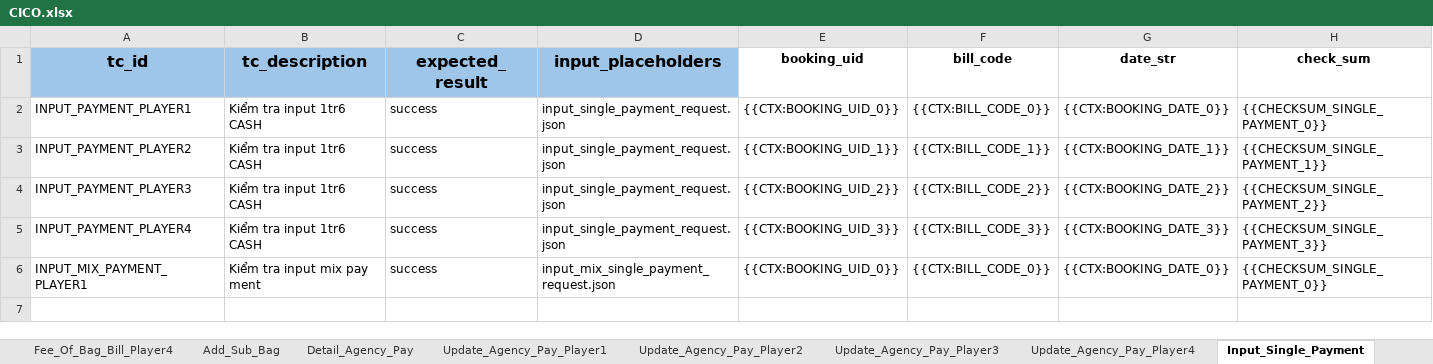
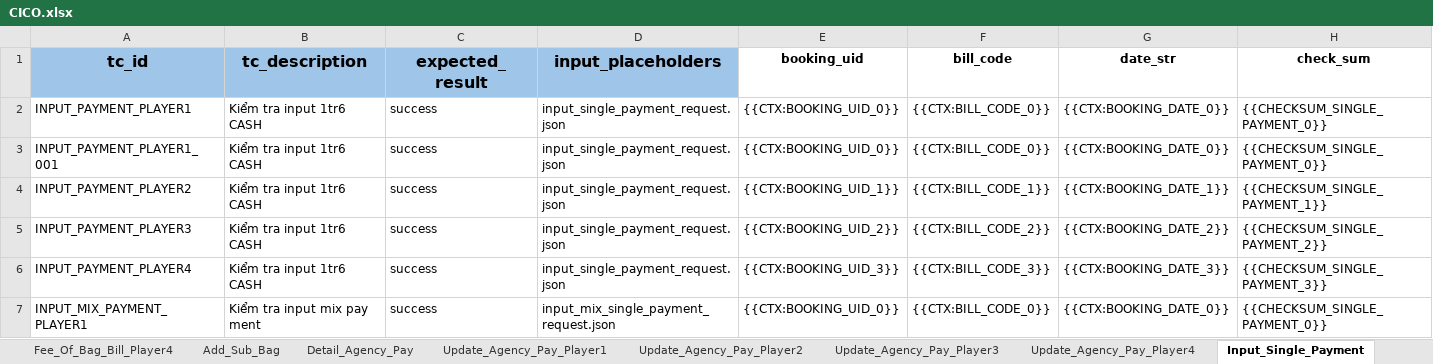
Before and after one commit to PhuongXinhGai/CARO_CMS_AUTO_API_STG, an Excel workbook: src/main/resources/input_excel_file/booking/CICO.xlsx, sheet Input_Single_Payment, drawn as a sheet; only a part is shown; values as stored, in another font and other column widths than the file's, no borders; rows hold the shown columns only; the diff names each change by its address in the sheet, - before the commit and + after, or states it on an @@ line.

```diff
--- a/src/main/resources/input_excel_file/booking/CICO.xlsx (sheet Input_Single_Payment)
+++ b/src/main/resources/input_excel_file/booking/CICO.xlsx (sheet Input_Single_Payment)
+row 3: INPUT_PAYMENT_PLAYER1_001 | Kiểm tra input 1tr6 CASH | success | input_single_payment_request.json | {{CTX:BOOKING_UID_0}} | {{CTX:BILL_CODE_0}} | {{CTX:BOOKING_DATE_0}} | {{CHECKSUM_SINGLE_PAYMENT_0}}
```
Also changed, not shown: src/main/resources/input_excel_file/booking/CheckIn.xlsx, src/main/resources/input_excel_file/booking/Create_Booking_Batch.xlsx, 4 other files.
